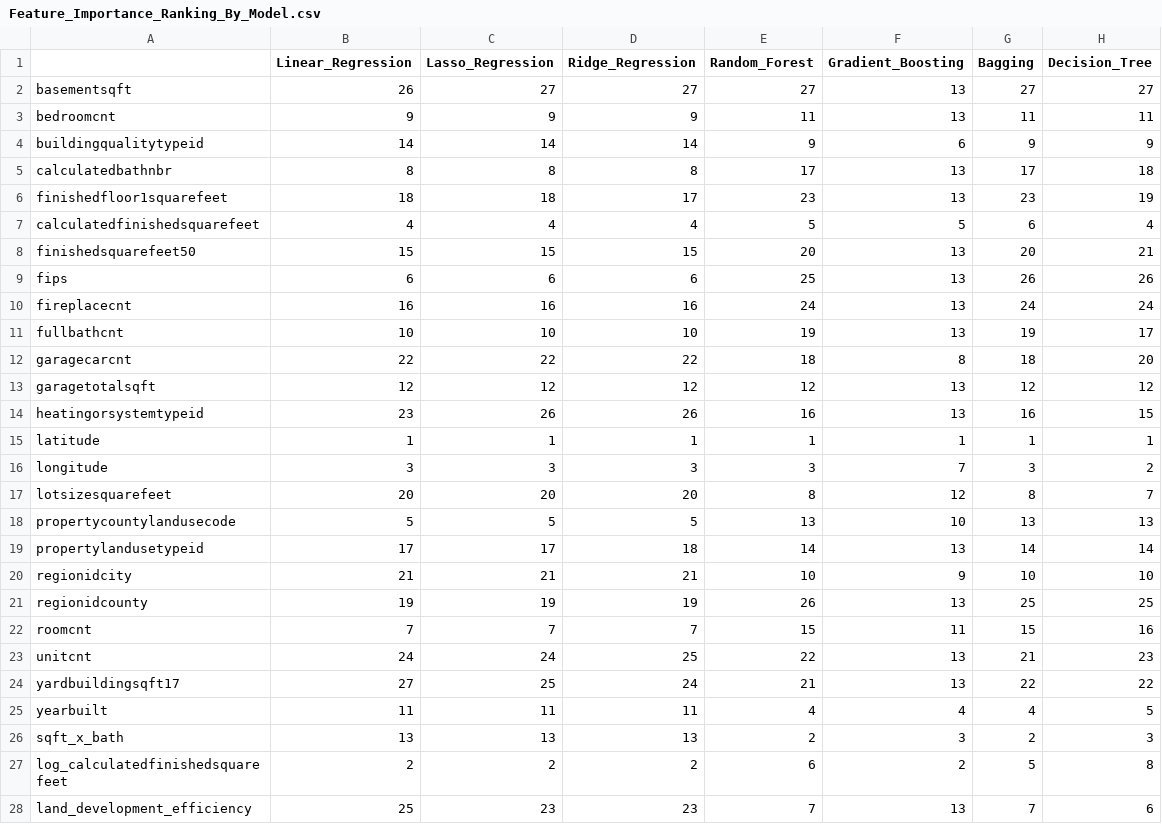
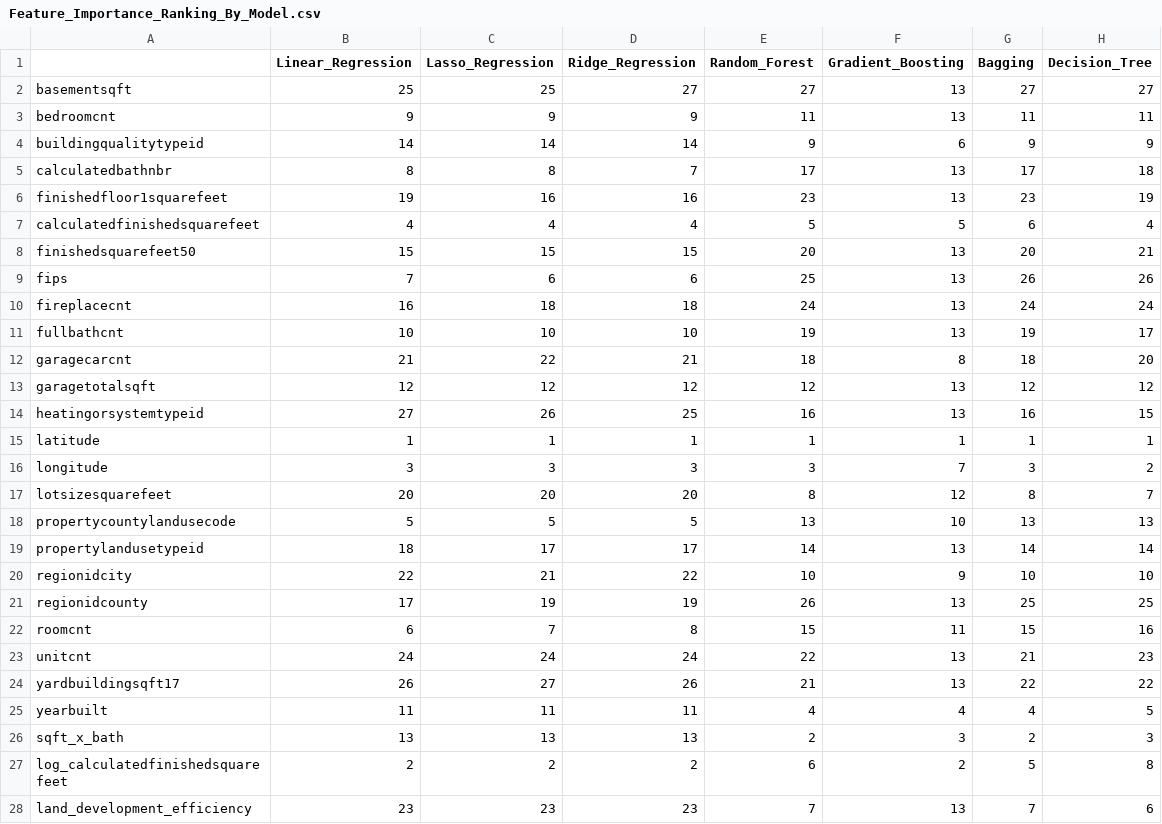
Before and after one commit to ndumay/Module3Assignments2-Final, a CSV file: Mod3-Milestone2/Feature_Importance_Ranking_By_Model.csv, drawn as a sheet.

```diff
--- a/Mod3-Milestone2/Feature_Importance_Ranking_By_Model.csv
+++ b/Mod3-Milestone2/Feature_Importance_Ranking_By_Model.csv
@@ -1,15 +1,15 @@
 ,Linear_Regression,Lasso_Regression,Ridge_Regression,Random_Forest,Gradient_Boosting,Bagging,Decision_Tree
-basementsqft,26,27,27,27,13,27,27
+basementsqft,25,25,27,27,13,27,27
 bedroomcnt,9,9,9,11,13,11,11
 buildingqualitytypeid,14,14,14,9,6,9,9
-calculatedbathnbr,8,8,8,17,13,17,18
-finishedfloor1squarefeet,18,18,17,23,13,23,19
+calculatedbathnbr,8,8,7,17,13,17,18
+finishedfloor1squarefeet,19,16,16,23,13,23,19
 calculatedfinishedsquarefeet,4,4,4,5,5,6,4
 finishedsquarefeet50,15,15,15,20,13,20,21
-fips,6,6,6,25,13,26,26
-fireplacecnt,16,16,16,24,13,24,24
+fips,7,6,6,25,13,26,26
+fireplacecnt,16,18,18,24,13,24,24
 fullbathcnt,10,10,10,19,13,19,17
-garagecarcnt,22,22,22,18,8,18,20
+garagecarcnt,21,22,21,18,8,18,20
 garagetotalsqft,12,12,12,12,13,12,12
-heatingorsystemtypeid,23,26,26,16,13,16,15
+heatingorsystemtypeid,27,26,25,16,13,16,15
 latitude,1,1,1,1,1,1,1
@@ -18,8 +18,8 @@ lotsizesquarefeet,20,20,20,8,12,8,7
 propertycountylandusecode,5,5,5,13,10,13,13
-propertylandusetypeid,17,17,18,14,13,14,14
-regionidcity,21,21,21,10,9,10,10
-regionidcounty,19,19,19,26,13,25,25
-roomcnt,7,7,7,15,11,15,16
-unitcnt,24,24,25,22,13,21,23
-yardbuildingsqft17,27,25,24,21,13,22,22
+propertylandusetypeid,18,17,17,14,13,14,14
+regionidcity,22,21,22,10,9,10,10
+regionidcounty,17,19,19,26,13,25,25
+roomcnt,6,7,8,15,11,15,16
+unitcnt,24,24,24,22,13,21,23
+yardbuildingsqft17,26,27,26,21,13,22,22
 yearbuilt,11,11,11,4,4,4,5
@@ -27,2 +27,2 @@ sqft_x_bath,13,13,13,2,3,2,3
 log_calculatedfinishedsquarefeet,2,2,2,6,2,5,8
-land_development_efficiency,25,23,23,7,13,7,6
+land_development_efficiency,23,23,23,7,13,7,6
```
Also changed, not shown: 2 other files.
